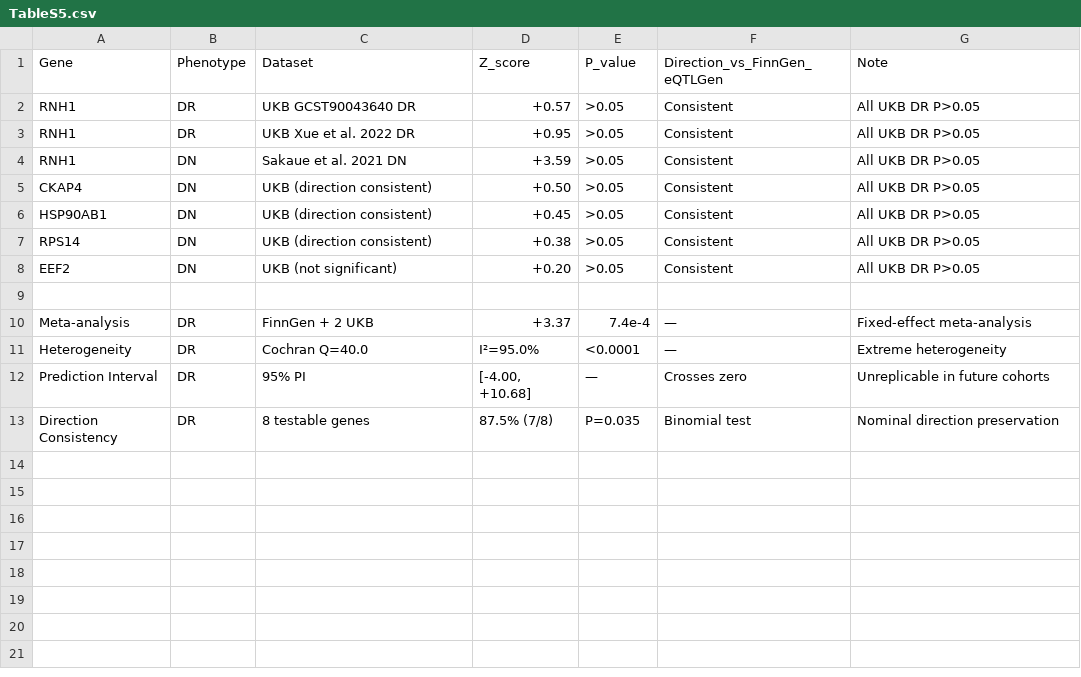
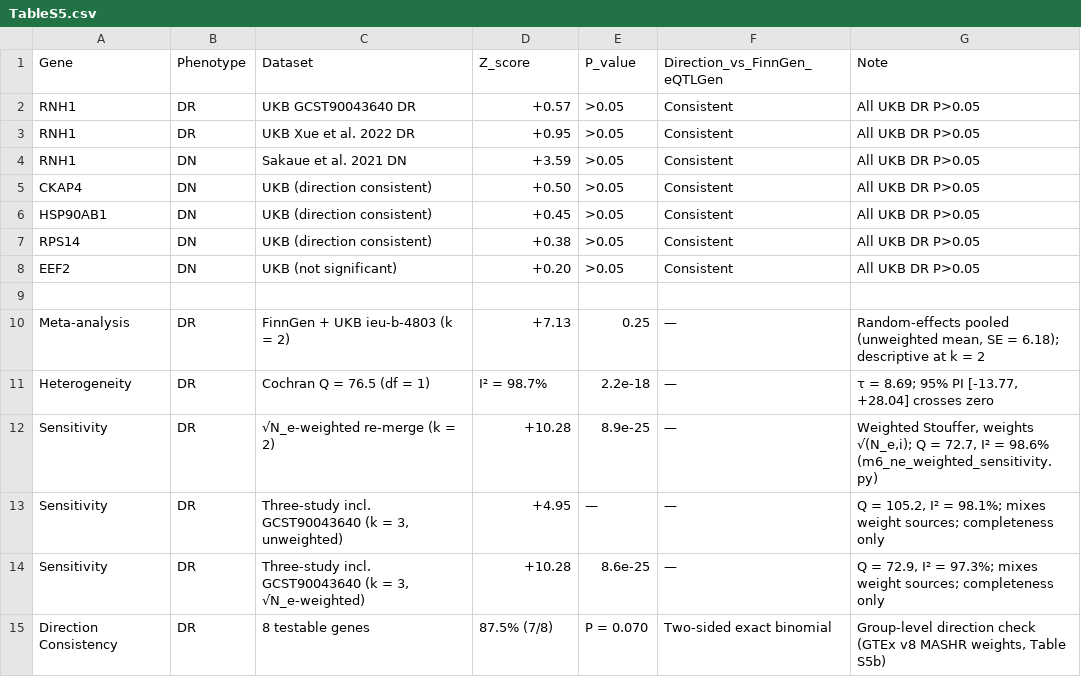
Before and after one commit to wu-yijing/TWAS-eQTL-source-confounding, a CSV file: tables/TableS5.csv, drawn as a sheet; removed rows and columns are numbered as before the commit, all else as after; the diff names each change by its address in the sheet, - before the commit and + after, or states it on an @@ line.

Commit message:
release: clean public repo + N_e-weighted merge sensitivity (M6b/M6d) + per-gene DR FDR list
- Untrack internal editorial reports (analysis_reports/*.md), self-referential
  repo snapshot tar, and redundant analyses_logs.zip (kept locally, now gitignored)
- Add scripts/python/m6_ne_weighted_sensitivity.py: sqrt(N_e)-weighted re-merge
  of the RNH1 DR cross-cohort meta-analysis (M6b) and descriptive three-study
  merge re-including GCST90043640 (M6d); results archived in data/processed/
- Add data/processed/eqtlgen_DR_pergene_FDR.csv: per-gene eQTLGen BH-FDR values
  underlying the DR rows of Table 1 (candidate 10/24 vs non-candidate 10/24)
- Refresh tables/TableS5.csv, tables/SuppTableS5.docx and the corresponding
  block in 07_generate_supplementary_tables.py to the current k=2 meta numbers
  (+7.13, Q=76.5, I2=98.7%) plus the three sensitivity rows
- Update README structure tree and reproducibility notes accordingly

```diff
--- a/tables/TableS5.csv
+++ b/tables/TableS5.csv
-C10 (Dataset): FinnGen + 2 UKB
+C10 (Dataset): FinnGen + UKB ieu-b-4803 (k = 2)
-D10 (Z_score): +3.37
+D10 (Z_score): +7.13
-E10 (P_value): 7.4e-4
+E10 (P_value): 0.25
-G10 (Note): Fixed-effect meta-analysis
+G10 (Note): Random-effects pooled (unweighted mean, SE = 6.18); descriptive at k = 2
-C11 (Dataset): Cochran Q=40.0
+C11 (Dataset): Cochran Q = 76.5 (df = 1)
-D11 (Z_score): I²=95.0%
+D11 (Z_score): I² = 98.7%
-E11 (P_value): <0.0001
+E11 (P_value): 2.2e-18
-G11 (Note): Extreme heterogeneity
+G11 (Note): τ = 8.69; 95% PI [-13.77, +28.04] crosses zero
-row 12: Prediction Interval | DR | 95% PI | [-4.00, +10.68] | — | Crosses zero | Unreplicable in future cohorts
+row 12: Sensitivity | DR | √N_e-weighted re-merge (k = 2) | +10.28 | 8.9e-25 | — | Weighted Stouffer, weights √(N_e,i); Q = 72.7, I² = 98.6% (m6_ne_weighted_sensitivity.py)
+row 13: Sensitivity | DR | Three-study incl. GCST90043640 (k = 3, unweighted) | +4.95 | — | — | Q = 105.2, I² = 98.1%; mixes weight sources; completeness only
+row 14: Sensitivity | DR | Three-study incl. GCST90043640 (k = 3, √N_e-weighted) | +10.28 | 8.6e-25 | — | Q = 72.9, I² = 97.3%; mixes weight sources; completeness only
-E15 (P_value): P=0.035
+E15 (P_value): P = 0.070
-F15 (Direction_vs_FinnGen_eQTLGen): Binomial test
+F15 (Direction_vs_FinnGen_eQTLGen): Two-sided exact binomial
-G15 (Note): Nominal direction preservation
+G15 (Note): Group-level direction check (GTEx v8 MASHR weights, Table S5b)
```
Also changed, not shown: 16 other files.
